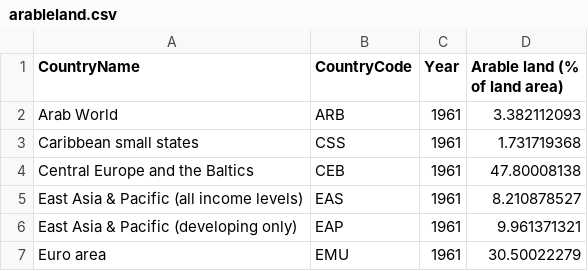
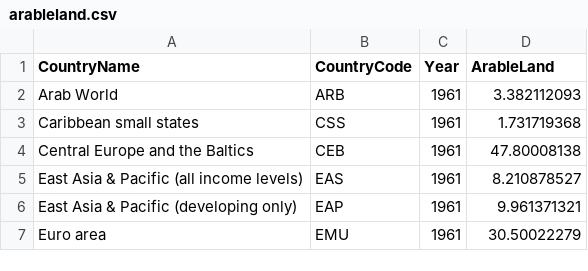
Before and after one commit to jbalderas92/MIS373-Final-Project-, a CSV file: arableland.csv, drawn as a sheet; only a part is shown.

```diff
--- a/arableland.csv
+++ b/arableland.csv
@@ -1,2 +1,2 @@
-CountryName,CountryCode,Year,Arable land (% of land area)
+CountryName,CountryCode,Year,ArableLand
 Arab World,ARB,1961,3.382112093
```
Also changed, not shown: CO2emissions.csv, Livestock.csv, 5 other files.
